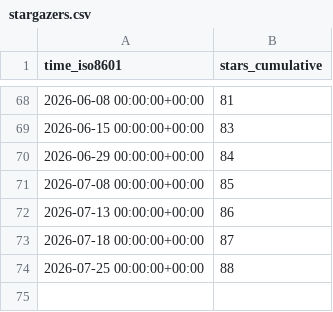
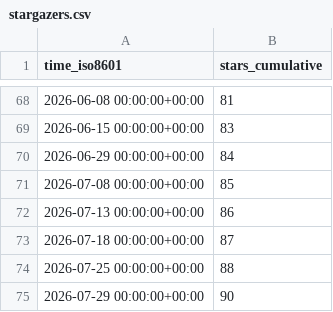
Before and after one commit to Ladbaby/PyOmniTS, a CSV file: Ladbaby/PyOmniTS/ghrs-data/stargazers.csv, drawn as a sheet; only a part is shown, gaps mark what is left out; the diff names each change by its address in the sheet, - before the commit and + after, or states it on an @@ line.

```diff
--- a/Ladbaby/PyOmniTS/ghrs-data/stargazers.csv
+++ b/Ladbaby/PyOmniTS/ghrs-data/stargazers.csv
+row 75: 2026-07-29 00:00:00+00:00 | 90
```
